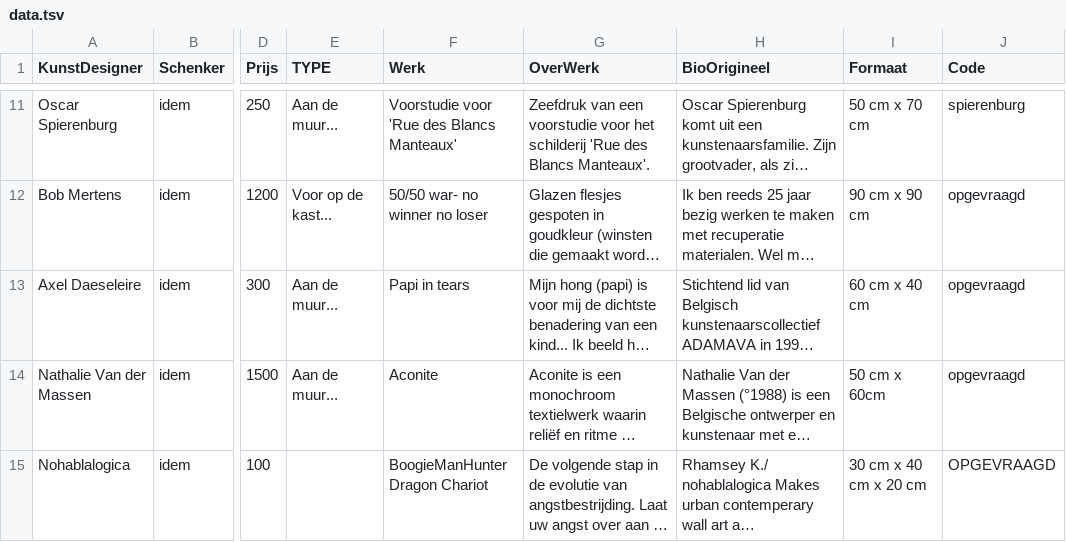
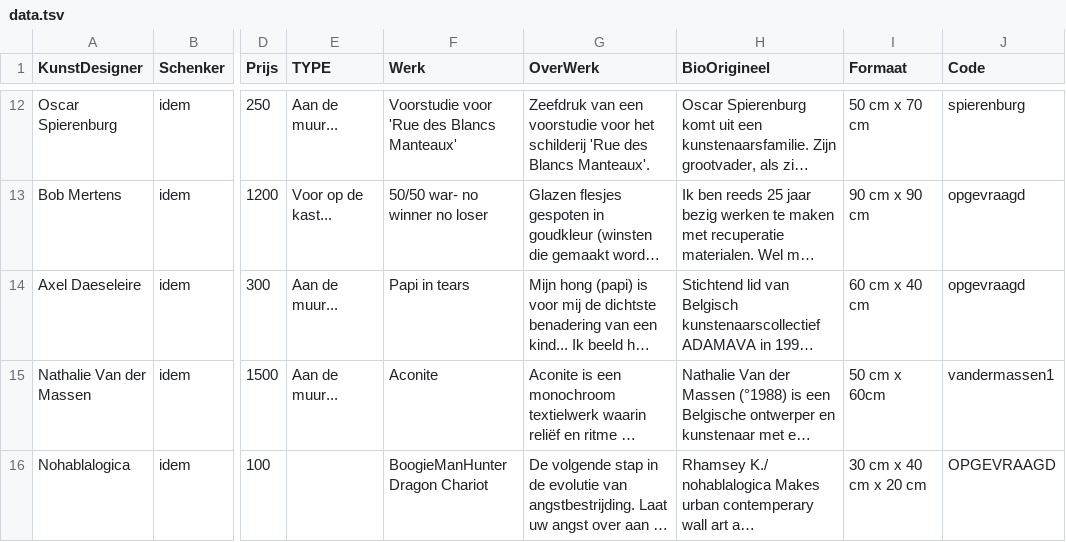
Before and after one commit to pbertels/artdesign, a TSV file: data.tsv, drawn as a sheet; only a part is shown, gaps mark what is left out; long unchanged cells end in …; addresses are those after the commit; the diff covers the shown part only; the diff names each change by its address in the sheet, - before the commit and + after, or states it on an @@ line.

```diff
--- a/data.tsv
+++ b/data.tsv
-J15 (Code): opgevraagd
+J15 (Code): vandermassen1
```
Also changed, not shown: 2 added rows and 11 edited cells elsewhere in this file, 8 other files.
